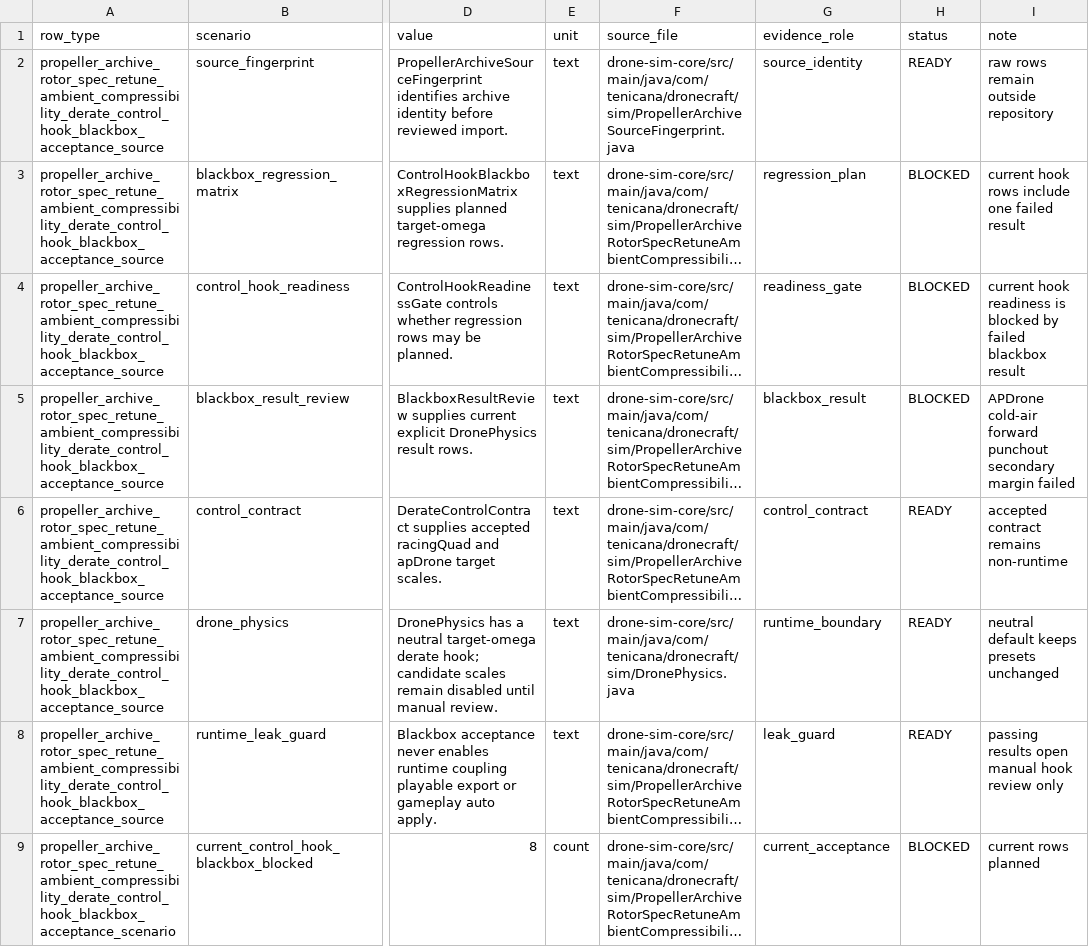
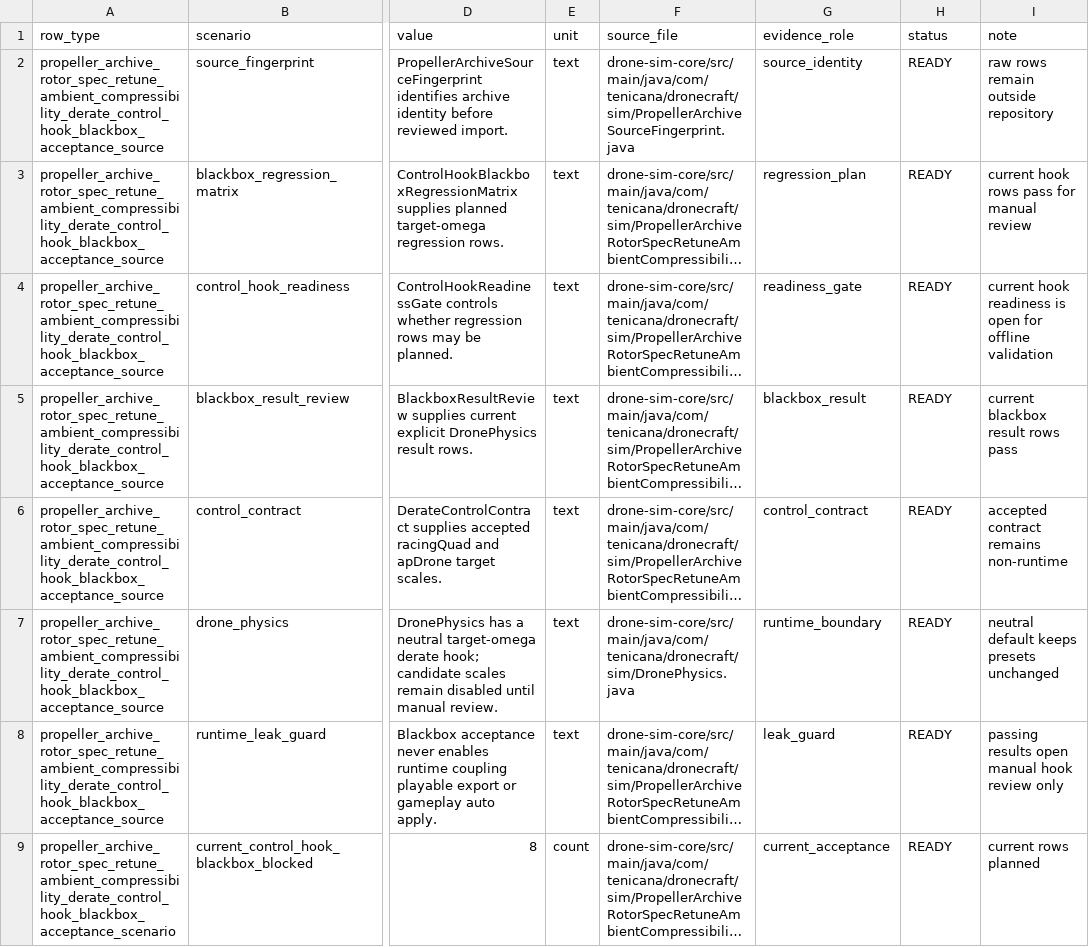
Before and after one commit to SakalioLabs/FPV-Dronecraft, a CSV file: docs/data/propeller_archive_rotor_spec_retune_ambient_compressibility_derate_control_hook_blackbox_acceptance_gate_packet.csv, drawn as a sheet; only a part is shown, gaps mark what is left out; long unchanged cells end in …; the diff covers the shown part only; the diff names each change by its address in the sheet, - before the commit and + after, or states it on an @@ line.

```diff
--- a/docs/data/propeller_archive_rotor_spec_retune_ambient_compressibility_derate_control_hook_blackbox_acceptance_gate_packet.csv
+++ b/docs/data/propeller_archive_rotor_spec_retune_ambient_compressibility_derate_control_hook_blackbox_acceptance_gate_packet.csv
-H3:H5 (status): BLOCKED
+H3:H5 (status): READY
-I3 (note): current hook rows include one failed result
+I3 (note): current hook rows pass for manual review
-I4 (note): …readiness is blocked by failed blackbox result
+I4 (note): …readiness is open for offline validation
-I5 (note): APDrone cold-air forward punchout secondary margin failed
+I5 (note): current blackbox result rows pass
-H9 (status): BLOCKED
+H9 (status): READY
```
Also changed, not shown: 21 edited cells elsewhere in this file, docs/data/propeller_archive_ct_cp_j_openfoam_dimensional_support_gate_packet.csv, docs/data/propeller_archive_rotor_spec_retune_ambient_compressibility_derate_control_hook_blackbox_result_review_packet.csv, 27 other files.
